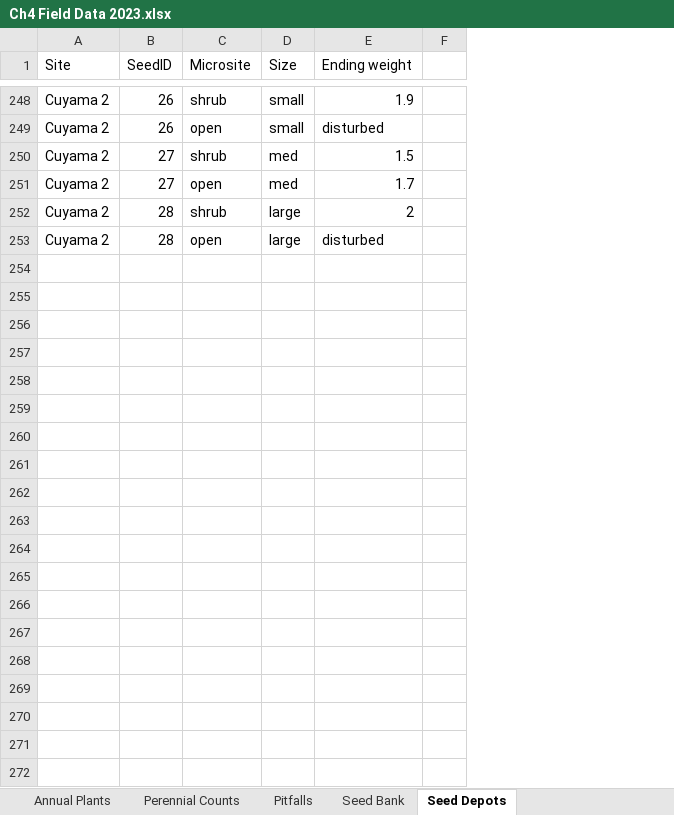
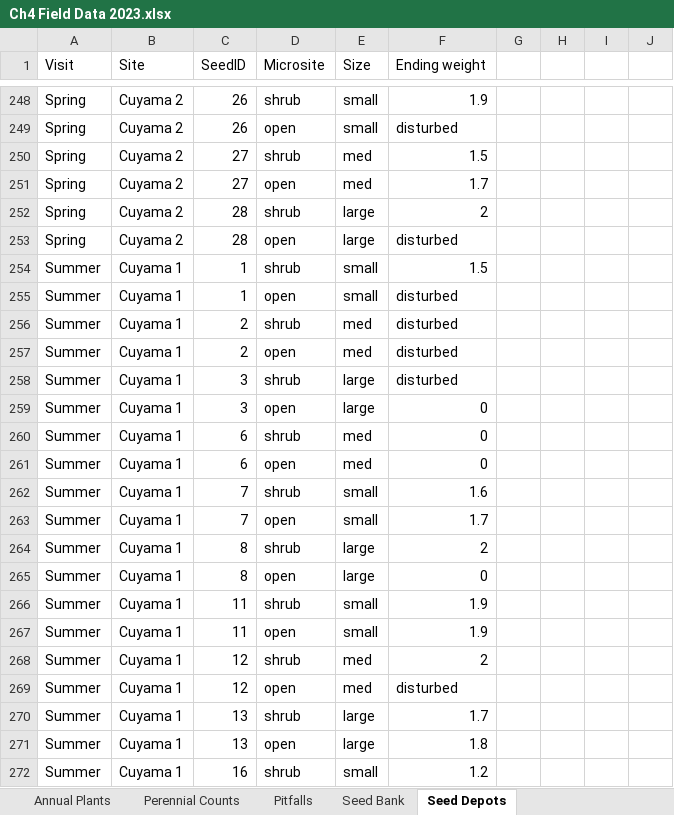
Before and after one commit to jennabraun/stressgradient_ants_seeds, an Excel workbook: Raw Data/Ch4 Field Data 2023.xlsx, sheet Seed Depots, drawn as a sheet; only a part is shown, gaps mark what is left out; values as stored, in another font and other column widths than the file's, no borders; the diff covers the shown part only; the diff names each change by its address in the sheet, - before the commit and + after, or states it on an @@ line.

Commit message:
added datalogger and some field data

```diff
--- a/Raw Data/Ch4 Field Data 2023.xlsx (sheet Seed Depots)
+++ b/Raw Data/Ch4 Field Data 2023.xlsx (sheet Seed Depots)
+column A (Visit), rows 248-253: all Spring
+column H, empty
+column I, empty
+column J, empty
+row 254: Summer | Cuyama 1 | 1 | shrub | small | 1.5
+row 255: Summer | Cuyama 1 | 1 | open | small | disturbed
+row 256: Summer | Cuyama 1 | 2 | shrub | med | disturbed
+row 257: Summer | Cuyama 1 | 2 | open | med | disturbed
+row 258: Summer | Cuyama 1 | 3 | shrub | large | disturbed
+row 259: Summer | Cuyama 1 | 3 | open | large | 0
+row 260: Summer | Cuyama 1 | 6 | shrub | med | 0
+row 261: Summer | Cuyama 1 | 6 | open | med | 0
+row 262: Summer | Cuyama 1 | 7 | shrub | small | 1.6
+row 263: Summer | Cuyama 1 | 7 | open | small | 1.7
+row 264: Summer | Cuyama 1 | 8 | shrub | large | 2
+row 265: Summer | Cuyama 1 | 8 | open | large | 0
+row 266: Summer | Cuyama 1 | 11 | shrub | small | 1.9
+row 267: Summer | Cuyama 1 | 11 | open | small | 1.9
+row 268: Summer | Cuyama 1 | 12 | shrub | med | 2
+row 269: Summer | Cuyama 1 | 12 | open | med | disturbed
+row 270: Summer | Cuyama 1 | 13 | shrub | large | 1.7
+row 271: Summer | Cuyama 1 | 13 | open | large | 1.8
+row 272: Summer | Cuyama 1 | 16 | shrub | small | 1.2
```
Also changed, not shown: 255 added rows elsewhere in this sheet, sheet Seed Bank, sheet Pitfalls, formulas that keep their value, 32 other files.
